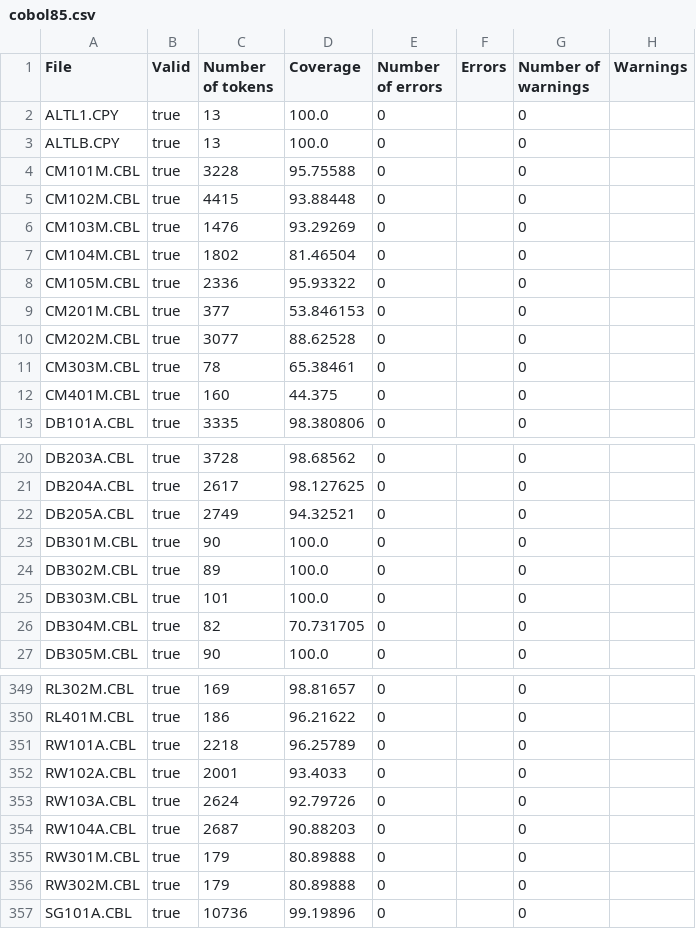
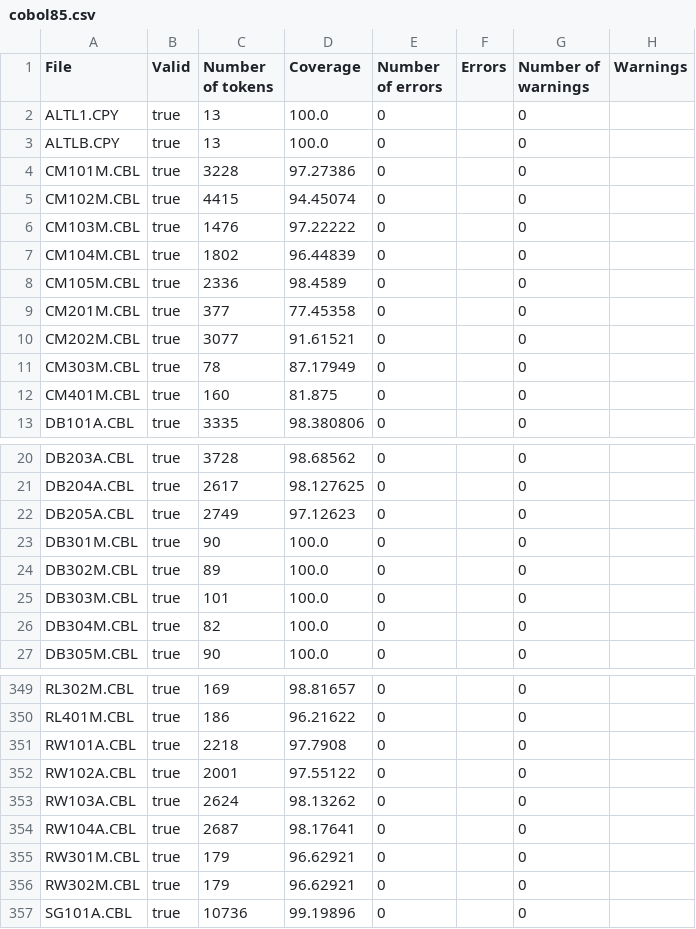
Before and after one commit to goblindegook/koopa, a CSV file: testsuite/cobol85.csv, drawn as a sheet; only a part is shown, gaps mark what is left out.

```diff
--- a/testsuite/cobol85.csv
+++ b/testsuite/cobol85.csv
@@ -3,11 +3,11 @@
 "ALTLB.CPY","true","13","100.0","0","","0",""
-"CM101M.CBL","true","3228","95.75588","0","","0",""
-"CM102M.CBL","true","4415","93.88448","0","","0",""
-"CM103M.CBL","true","1476","93.29269","0","","0",""
-"CM104M.CBL","true","1802","81.46504","0","","0",""
-"CM105M.CBL","true","2336","95.93322","0","","0",""
-"CM201M.CBL","true","377","53.846153","0","","0",""
-"CM202M.CBL","true","3077","88.62528","0","","0",""
-"CM303M.CBL","true","78","65.38461","0","","0",""
-"CM401M.CBL","true","160","44.375","0","","0",""
+"CM101M.CBL","true","3228","97.27386","0","","0",""
+"CM102M.CBL","true","4415","94.45074","0","","0",""
+"CM103M.CBL","true","1476","97.22222","0","","0",""
+"CM104M.CBL","true","1802","96.44839","0","","0",""
+"CM105M.CBL","true","2336","98.4589","0","","0",""
+"CM201M.CBL","true","377","77.45358","0","","0",""
+"CM202M.CBL","true","3077","91.61521","0","","0",""
+"CM303M.CBL","true","78","87.17949","0","","0",""
+"CM401M.CBL","true","160","81.875","0","","0",""
 "DB101A.CBL","true","3335","98.380806","0","","0",""
@@ -21,3 +21,3 @@
 "DB204A.CBL","true","2617","98.127625","0","","0",""
-"DB205A.CBL","true","2749","94.32521","0","","0",""
+"DB205A.CBL","true","2749","97.12623","0","","0",""
 "DB301M.CBL","true","90","100.0","0","","0",""
@@ -25,3 +25,3 @@
 "DB303M.CBL","true","101","100.0","0","","0",""
-"DB304M.CBL","true","82","70.731705","0","","0",""
+"DB304M.CBL","true","82","100.0","0","","0",""
 "DB305M.CBL","true","90","100.0","0","","0",""
@@ -350,8 +350,8 @@
 "RL401M.CBL","true","186","96.21622","0","","0",""
-"RW101A.CBL","true","2218","96.25789","0","","0",""
-"RW102A.CBL","true","2001","93.4033","0","","0",""
-"RW103A.CBL","true","2624","92.79726","0","","0",""
-"RW104A.CBL","true","2687","90.88203","0","","0",""
-"RW301M.CBL","true","179","80.89888","0","","0",""
-"RW302M.CBL","true","179","80.89888","0","","0",""
+"RW101A.CBL","true","2218","97.7908","0","","0",""
+"RW102A.CBL","true","2001","97.55122","0","","0",""
+"RW103A.CBL","true","2624","98.13262","0","","0",""
+"RW104A.CBL","true","2687","98.17641","0","","0",""
+"RW301M.CBL","true","179","96.62921","0","","0",""
+"RW302M.CBL","true","179","96.62921","0","","0",""
 "SG101A.CBL","true","10736","99.19896","0","","0",""
```
Also changed, not shown: 2 other files.
